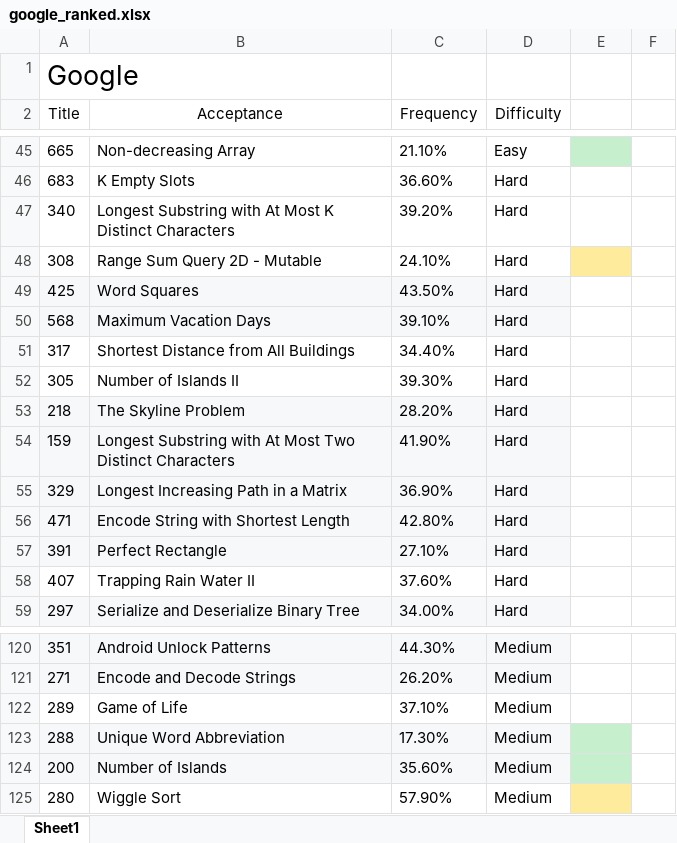
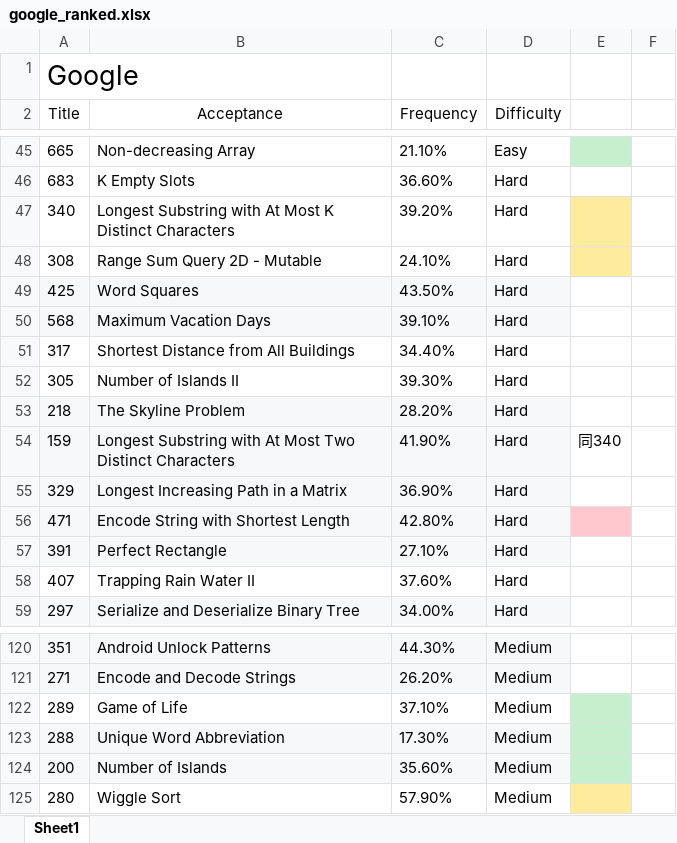
Before and after one commit to maple1986/leet, an Excel workbook: google_ranked.xlsx, sheet Sheet1, drawn as a sheet; only a part is shown, gaps mark what is left out; values as stored, in another font and other column widths than the file's, no borders; the diff names each change by its address in the sheet, - before the commit and + after, or states it on an @@ line.

```diff
--- a/google_ranked.xlsx (sheet Sheet1)
+++ b/google_ranked.xlsx (sheet Sheet1)
-E47 fill: none
+E47 fill: #FFEB9C
-E54: (empty)
+E54: 同340
-E56 fill: none
+E56 fill: #FFC7CE
-E122 fill: none
+E122 fill: #C6EFCE
```
Also changed, not shown: 6 other files.
